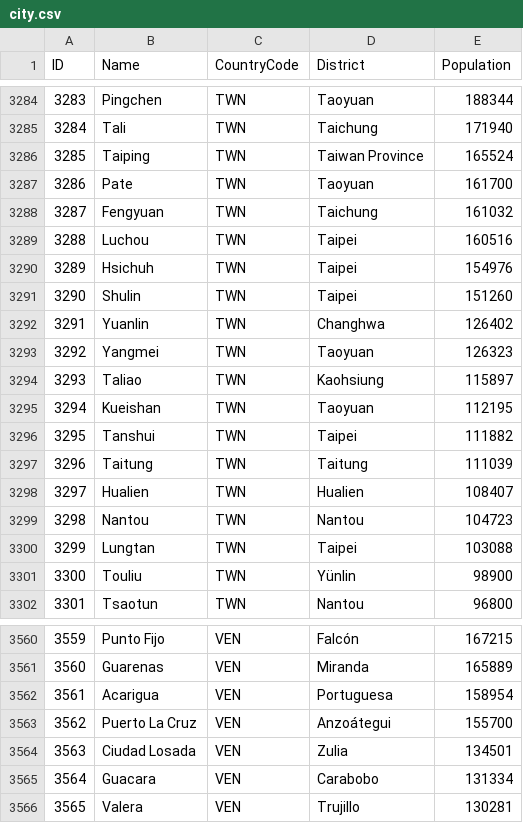
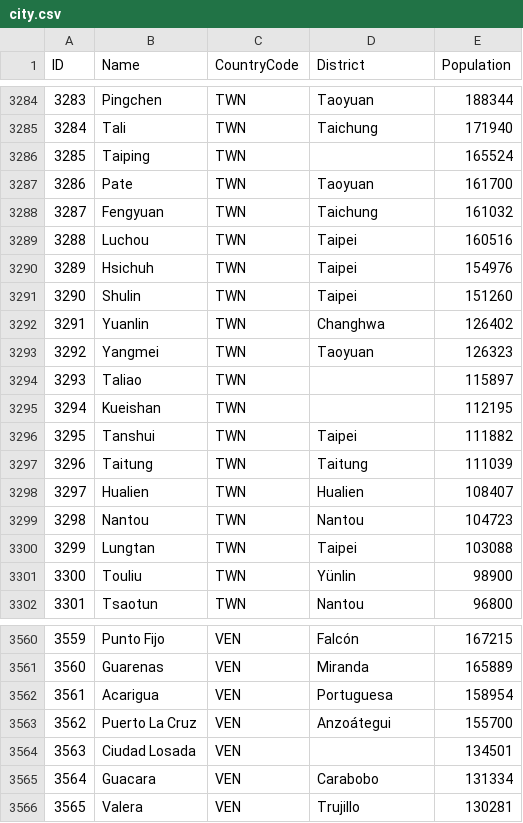
Before and after one commit to AngieG24/Proyecto_-integrador_sql_python, a CSV file: etl_proyecto_mundial/datos_csv/city.csv, drawn as a sheet; only a part is shown, gaps mark what is left out.

```diff
--- a/etl_proyecto_mundial/datos_csv/city.csv
+++ b/etl_proyecto_mundial/datos_csv/city.csv
@@ -3285,3 +3285,3 @@ ID,Name,CountryCode,District,Population
 3284,Tali,TWN,Taichung,171940
-3285,Taiping,TWN,Taiwan Province,165524
+3285,Taiping,TWN,,165524
 3286,Pate,TWN,Taoyuan,161700
@@ -3293,4 +3293,4 @@ ID,Name,CountryCode,District,Population
 3292,Yangmei,TWN,Taoyuan,126323
-3293,Taliao,TWN,Kaohsiung,115897
-3294,Kueishan,TWN,Taoyuan,112195
+3293,Taliao,TWN,,115897
+3294,Kueishan,TWN,,112195
 3295,Tanshui,TWN,Taipei,111882
@@ -3563,3 +3563,3 @@ ID,Name,CountryCode,District,Population
 3562,Puerto La Cruz,VEN,Anzoátegui,155700
-3563,Ciudad Losada,VEN,Zulia,134501
+3563,Ciudad Losada,VEN,,134501
 3564,Guacara,VEN,Carabobo,131334
```
Also changed, not shown: etl_proyecto_mundial/datos_csv/country.csv, 3 other files.
